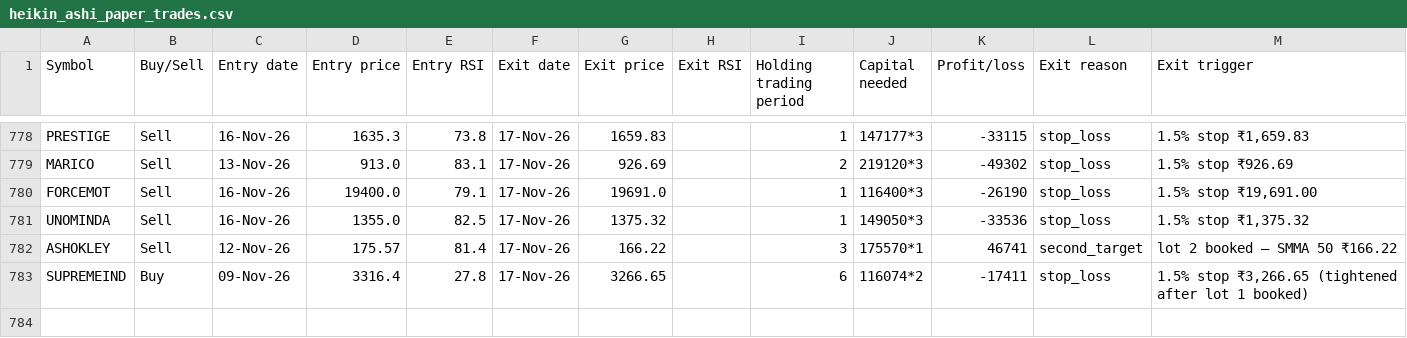
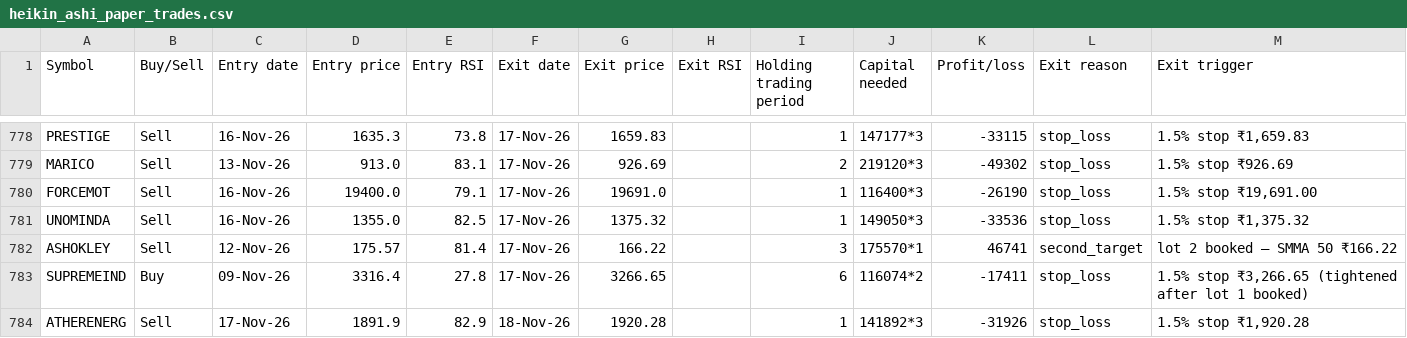
Before and after one commit to AbhilashMunnur/oi-with-stocks, a CSV file: data/heikin_ashi_paper_trades.csv, drawn as a sheet; only a part is shown, gaps mark what is left out.

```diff
--- a/data/heikin_ashi_paper_trades.csv
+++ b/data/heikin_ashi_paper_trades.csv
@@ -783 +783,2 @@ ASHOKLEY,Sell,12-Nov-26,175.57,81.4,17-Nov-26,166.22,,3,175570*1,46741,second_ta
 SUPREMEIND,Buy,09-Nov-26,3316.4,27.8,17-Nov-26,3266.65,,6,116074*2,-17411,stop_loss,"1.5% stop ₹3,266.65 (tightened after lot 1 booked)"
+ATHERENERG,Sell,17-Nov-26,1891.9,82.9,18-Nov-26,1920.28,,1,141892*3,-31926,stop_loss,"1.5% stop ₹1,920.28"
```
Also changed, not shown: data/rsi_candle_3lot_paper_trades.csv, data/rsi_stretch_paper_trades.csv, 5 other files.
